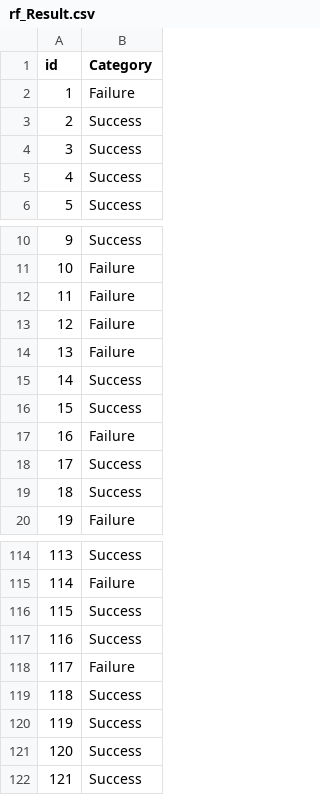
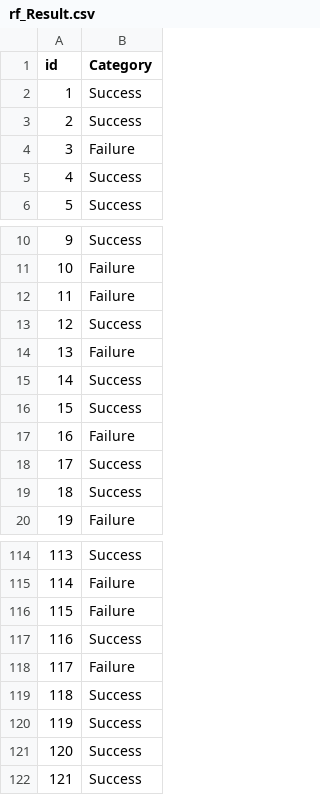
Before and after one commit to irfanm96/Machine-Learning-Project, a CSV file: output/rf_Result.csv, drawn as a sheet; only a part is shown, gaps mark what is left out.

```diff
--- a/output/rf_Result.csv
+++ b/output/rf_Result.csv
@@ -1,5 +1,5 @@
 id,Category
-1,Failure
+1,Success
 2,Success
-3,Success
+3,Failure
 4,Success
@@ -12,3 +12,3 @@ id,Category
 11,Failure
-12,Failure
+12,Success
 13,Failure
@@ -115,3 +115,3 @@ id,Category
 114,Failure
-115,Success
+115,Failure
 116,Success
```
Also changed, not shown: 2 other files.
